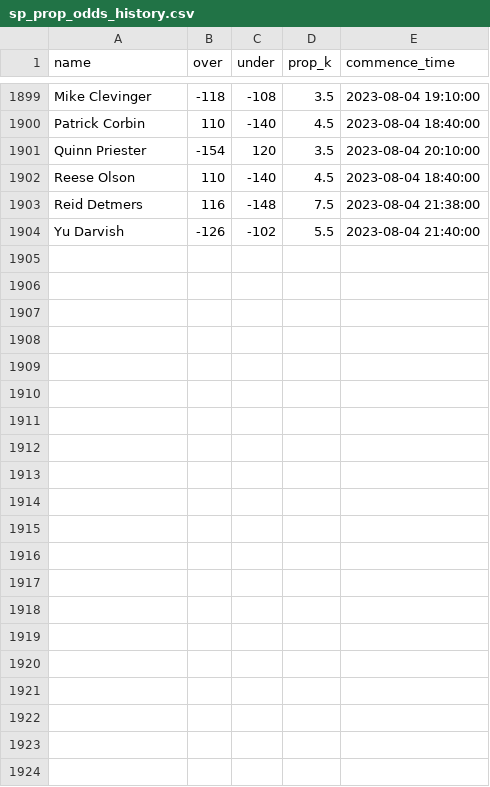
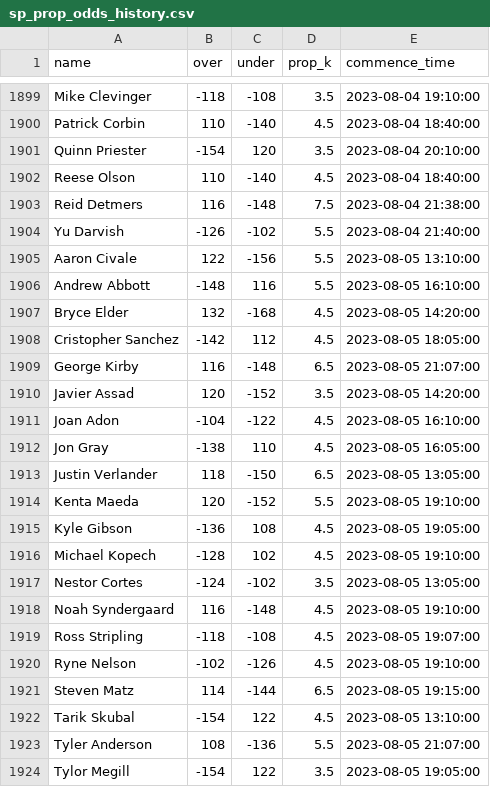
Before and after one commit to amaizehayes/sp-k-prediction-app, a CSV file: output/sp_prop_odds_history.csv, drawn as a sheet; only a part is shown, gaps mark what is left out; the diff names each change by its address in the sheet, - before the commit and + after, or states it on an @@ line.

```diff
--- a/output/sp_prop_odds_history.csv
+++ b/output/sp_prop_odds_history.csv
+row 1905: Aaron Civale | 122 | -156 | 5.5 | 2023-08-05 13:10:00
+row 1906: Andrew Abbott | -148 | 116 | 5.5 | 2023-08-05 16:10:00
+row 1907: Bryce Elder | 132 | -168 | 4.5 | 2023-08-05 14:20:00
+row 1908: Cristopher Sanchez | -142 | 112 | 4.5 | 2023-08-05 18:05:00
+row 1909: George Kirby | 116 | -148 | 6.5 | 2023-08-05 21:07:00
+row 1910: Javier Assad | 120 | -152 | 3.5 | 2023-08-05 14:20:00
+row 1911: Joan Adon | -104 | -122 | 4.5 | 2023-08-05 16:10:00
+row 1912: Jon Gray | -138 | 110 | 4.5 | 2023-08-05 16:05:00
+row 1913: Justin Verlander | 118 | -150 | 6.5 | 2023-08-05 13:05:00
+row 1914: Kenta Maeda | 120 | -152 | 5.5 | 2023-08-05 19:10:00
+row 1915: Kyle Gibson | -136 | 108 | 4.5 | 2023-08-05 19:05:00
+row 1916: Michael Kopech | -128 | 102 | 4.5 | 2023-08-05 19:10:00
+row 1917: Nestor Cortes | -124 | -102 | 3.5 | 2023-08-05 13:05:00
+row 1918: Noah Syndergaard | 116 | -148 | 4.5 | 2023-08-05 19:10:00
+row 1919: Ross Stripling | -118 | -108 | 4.5 | 2023-08-05 19:07:00
+row 1920: Ryne Nelson | -102 | -126 | 4.5 | 2023-08-05 19:10:00
+row 1921: Steven Matz | 114 | -144 | 6.5 | 2023-08-05 19:15:00
+row 1922: Tarik Skubal | -154 | 122 | 4.5 | 2023-08-05 13:10:00
+row 1923: Tyler Anderson | 108 | -136 | 5.5 | 2023-08-05 21:07:00
+row 1924: Tylor Megill | -154 | 122 | 3.5 | 2023-08-05 19:05:00
```
Also changed, not shown: output/probable_starter_history.csv, output/sp_log_2023.csv, 12 other files.
